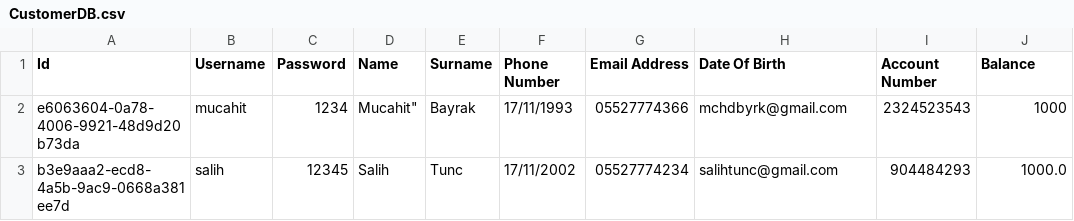
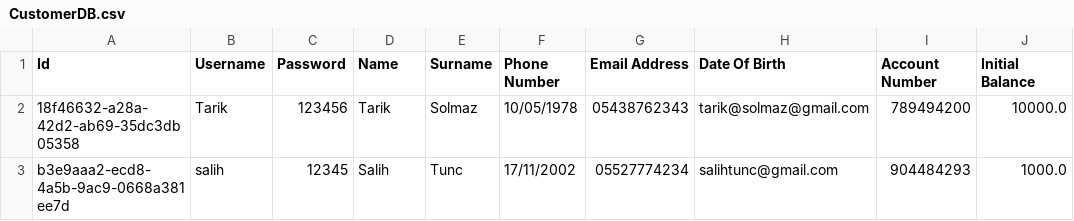
Before and after one commit to mujo93/ATMProject, a CSV file: src/main/java/atmproject/Database/CustomerDB.csv, drawn as a sheet.

```diff
--- a/src/main/java/atmproject/Database/CustomerDB.csv
+++ b/src/main/java/atmproject/Database/CustomerDB.csv
@@ -1,3 +1,3 @@
-Id,Username,Password,Name,Surname,Phone Number,Email Address,Date Of Birth,Account Number,Balance
-e6063604-0a78-4006-9921-48d9d20b73da,mucahit,1234,"Mucahit""",Bayrak,17/11/1993,05527774366,mchdbyrk@gmail.com,2324523543,1000
+"Id","Username","Password","Name","Surname","Phone Number","Email Address","Date Of Birth","Account Number","Initial Balance"
+"18f46632-a28a-42d2-ab69-35dc3db05358","Tarik","123456","Tarik","Solmaz","10/05/1978","05438762343","tarik@solmaz@gmail.com","789494200","10000.0"
 "b3e9aaa2-ecd8-4a5b-9ac9-0668a381ee7d","salih","12345","Salih","Tunc","17/11/2002","05527774234","salihtunc@gmail.com","904484293","1000.0"
```
Also changed, not shown: 14 other files.
